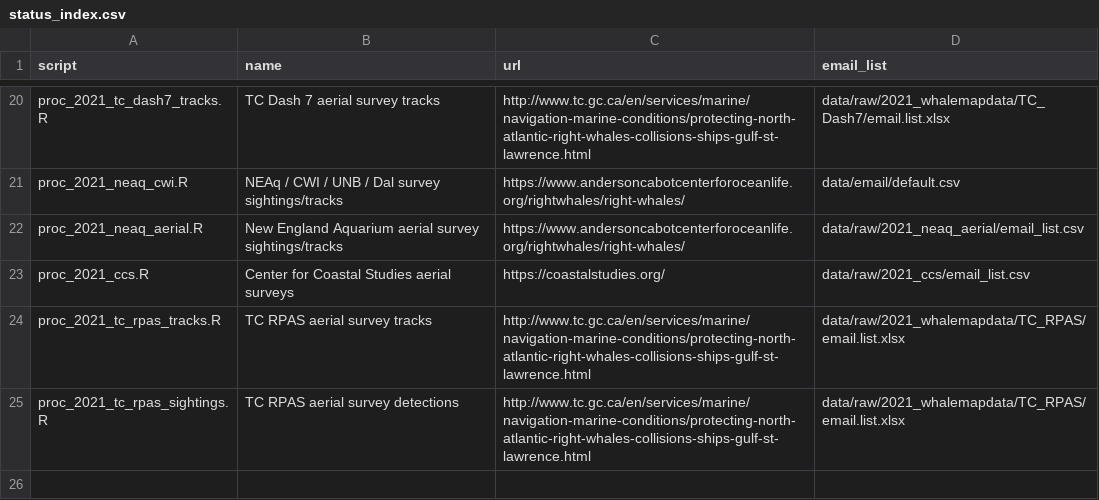
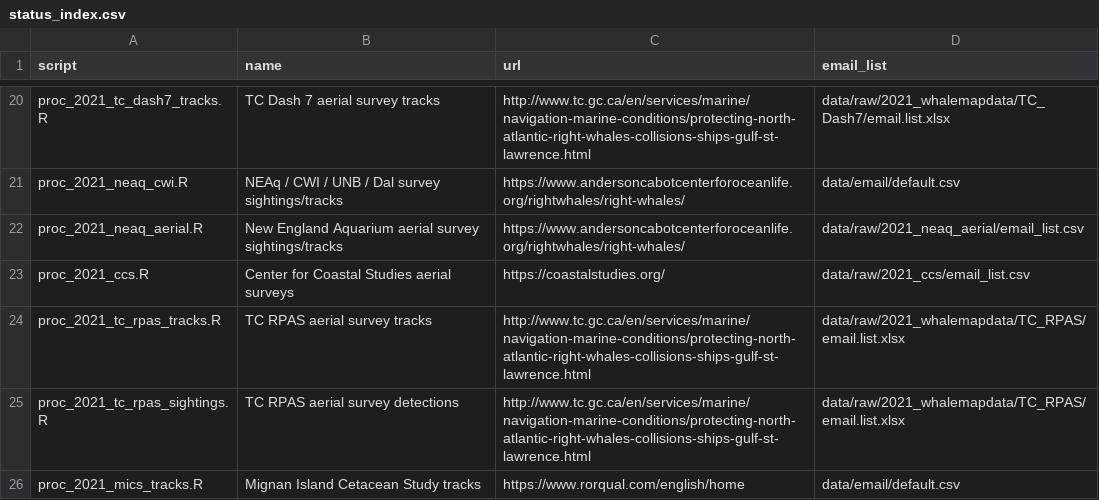
Before and after one commit to hansenjohnson/WhaleMap, a CSV file: status_index.csv, drawn as a sheet; only a part is shown, gaps mark what is left out; the diff names each change by its address in the sheet, - before the commit and + after, or states it on an @@ line.

Commit message:
add mics tracks

```diff
--- a/status_index.csv
+++ b/status_index.csv
+row 26: proc_2021_mics_tracks.R | Mignan Island Cetacean Study tracks | https://www.rorqual.com/english/home | data/email/default.csv
```
Also changed, not shown: 3 other files.
